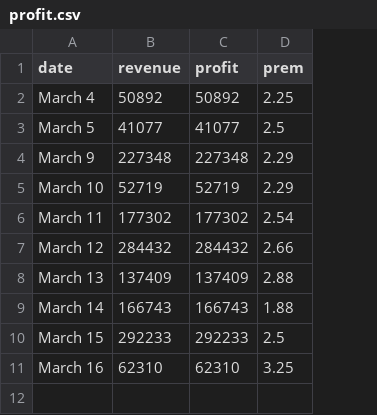
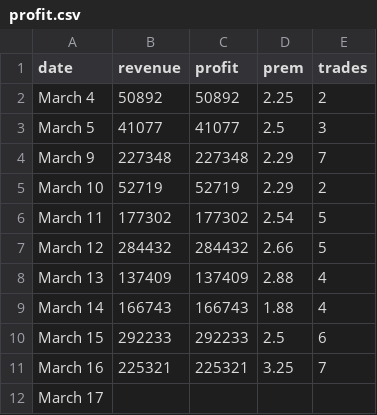
Before and after one commit to abalcs/Bitcoin-Arbitrage, a CSV file: src/data/profit.csv, drawn as a sheet; the diff names each change by its address in the sheet, - before the commit and + after, or states it on an @@ line.

```diff
--- a/src/data/profit.csv
+++ b/src/data/profit.csv
+column E (trades), rows 2-11: 2 | 3 | 7 | 2 | 5 | 5 | 4 | 4 | 6 | 7
-B11 (revenue): 62310
+B11 (revenue): 225321
-C11 (profit): 62310
+C11 (profit): 225321
+row 12: March 17
```
Also changed, not shown: 5 other files.
